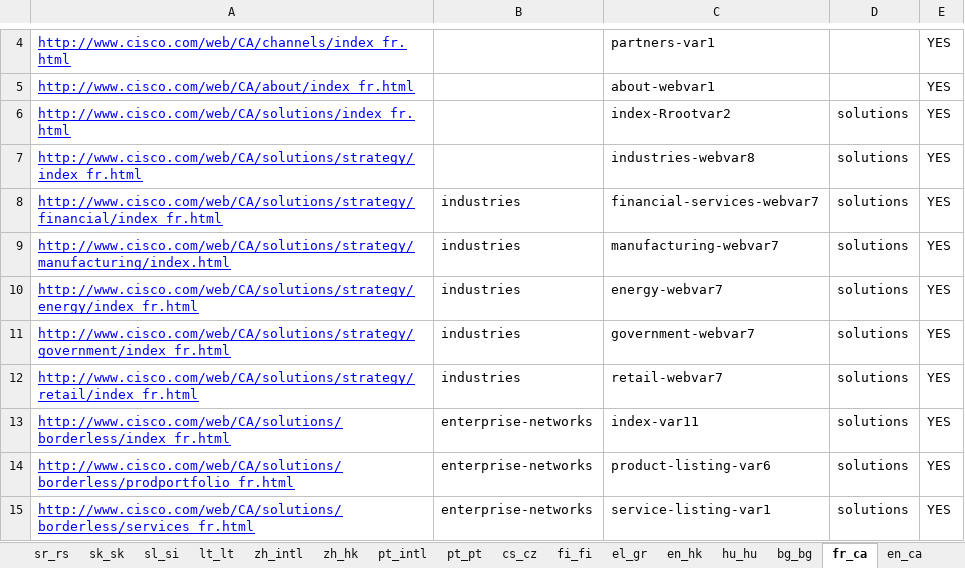
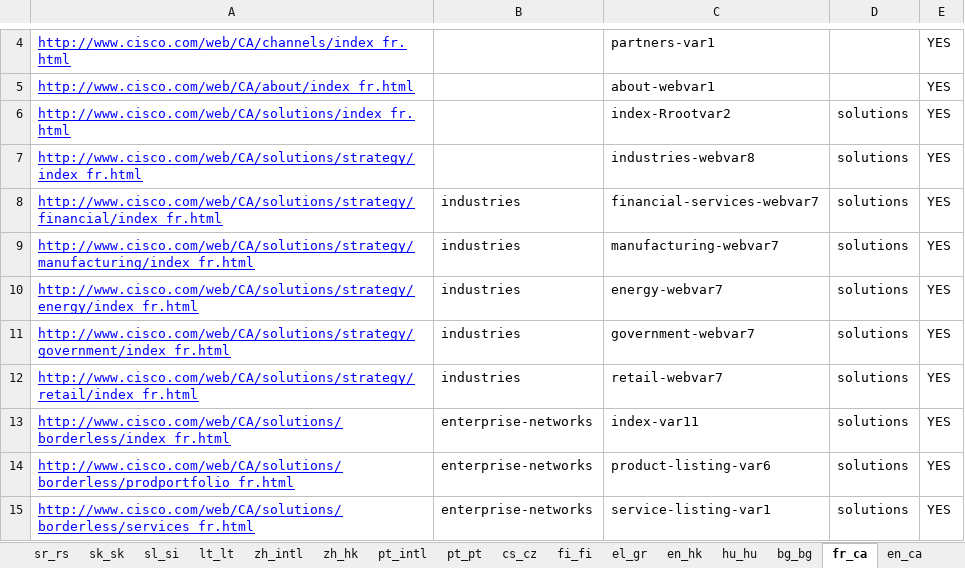
Before and after one commit to shreyabhatnagar/OVWMigration, an Excel workbook: docs/Language Waves/wave3.xlsx, sheet fr_ca, drawn as a sheet; only a part is shown, gaps mark what is left out; values as stored, in another font and other column widths than the file's, no borders; the diff names each change by its address in the sheet, - before the commit and + after, or states it on an @@ line.

Commit message:
Modifcation of fr_ca url

```diff
--- a/docs/Language Waves/wave3.xlsx (sheet fr_ca)
+++ b/docs/Language Waves/wave3.xlsx (sheet fr_ca)
-A9: http://www.cisco.com/web/CA/solutions/strategy/manufacturing/index.html
+A9: http://www.cisco.com/web/CA/solutions/strategy/manufacturing/index_fr.html
```
